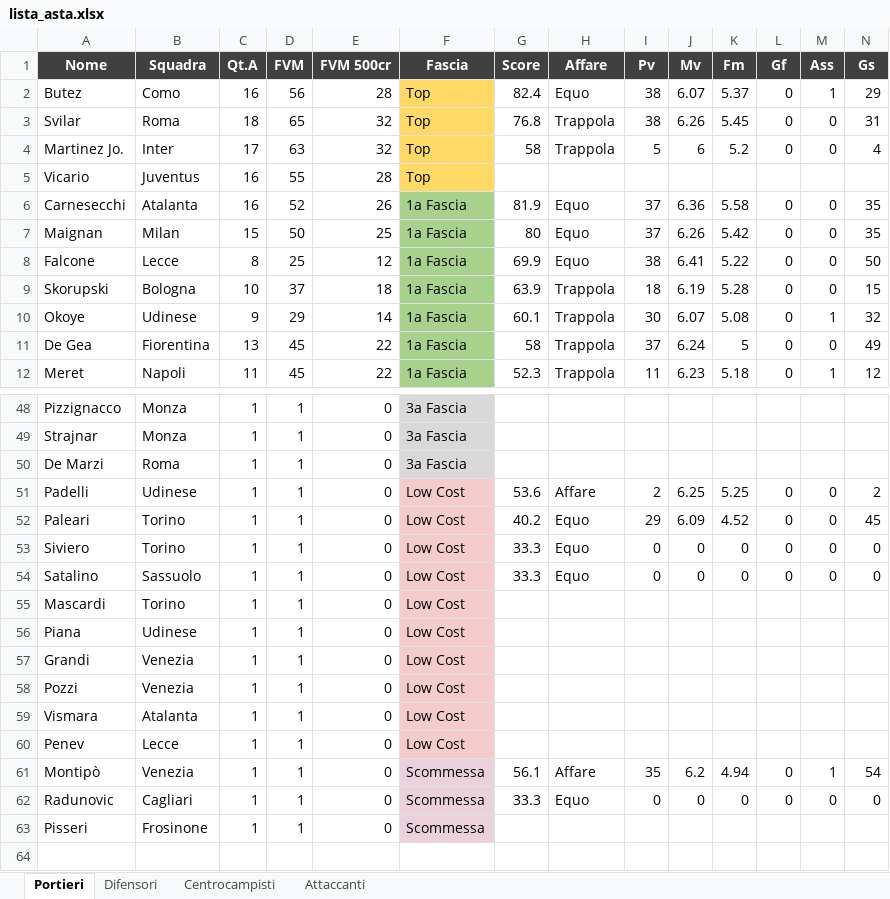
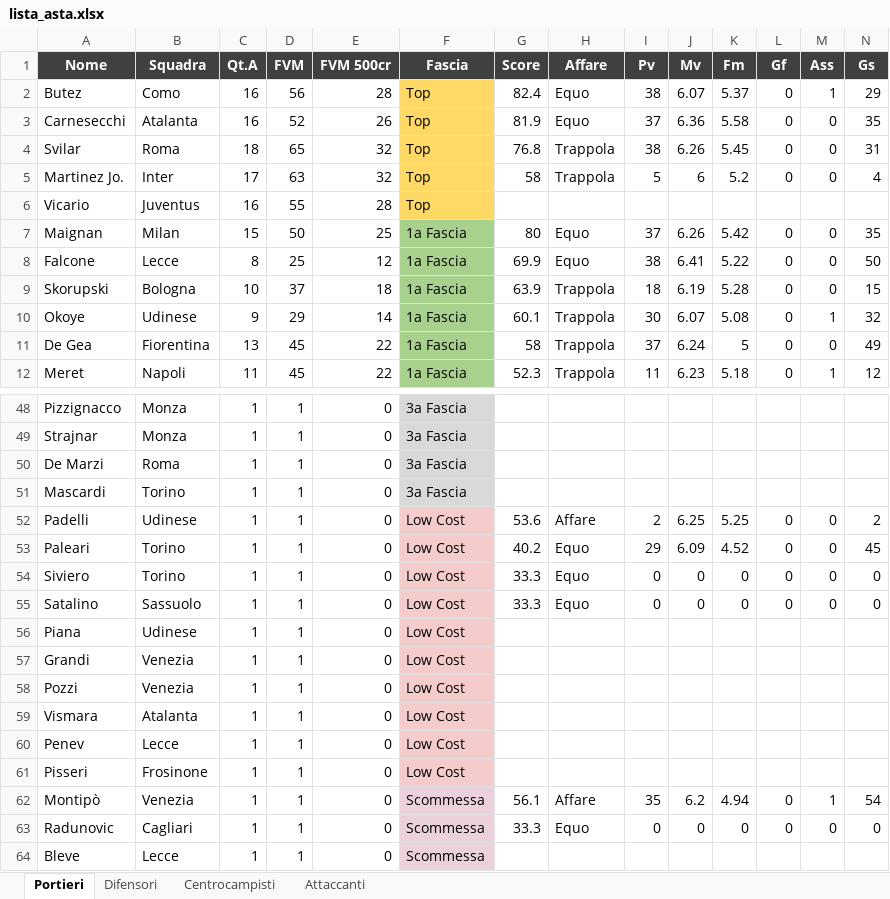
Before and after one commit to danielebaldo/fantaden, an Excel workbook: export/lista_asta.xlsx, sheet Portieri, drawn as a sheet; only a part is shown, gaps mark what is left out; values as stored, in another font and other column widths than the file's, no borders; removed rows and columns are numbered as before the commit, all else as after; rows hold the shown columns only; the diff names each change by its address in the sheet, - before the commit and + after, or states it on an @@ line.

```diff
--- a/export/lista_asta.xlsx (sheet Portieri)
+++ b/export/lista_asta.xlsx (sheet Portieri)
+row 3: Carnesecchi | Atalanta | 16 | 52 | 26 | Top | 81.9 | Equo | 37 | 6.36 | 5.58 | 0 | 0 | 35
-row 6: Carnesecchi | Atalanta | 16 | 52 | 26 | 1a Fascia | 81.9 | Equo | 37 | 6.36 | 5.58 | 0 | 0 | 35
+row 51: Mascardi | Torino | 1 | 1 | 0 | 3a Fascia
-row 55: Mascardi | Torino | 1 | 1 | 0 | Low Cost
+row 61: Pisseri | Frosinone | 1 | 1 | 0 | Low Cost
-A64 (Nome): Pisseri
+A64 (Nome): Bleve
-B64 (Squadra): Frosinone
+B64 (Squadra): Lecce
```
Also changed, not shown: sheet Difensori, sheet Centrocampisti, 4 other files.
